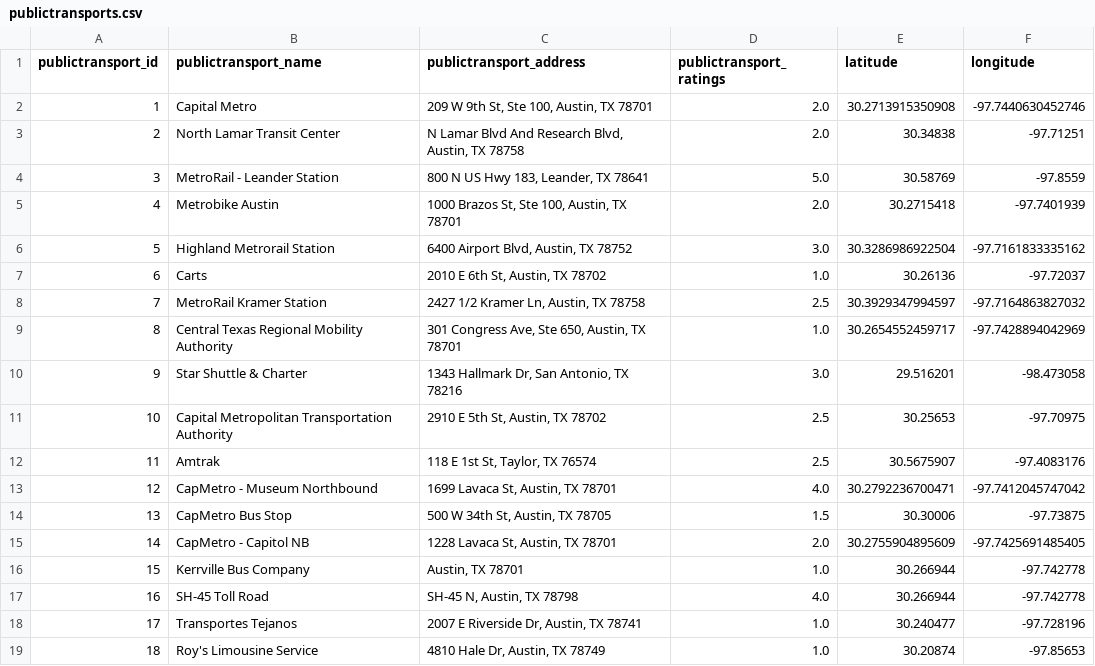
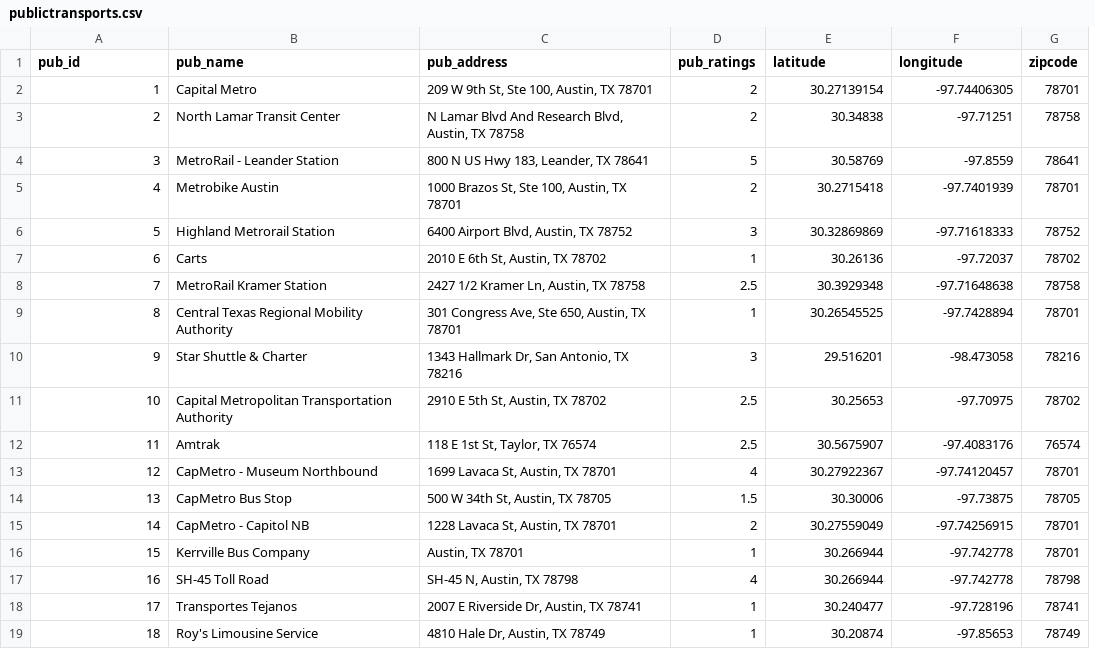
Before and after one commit to ChisomOzo/project-3-group-9, a CSV file: Resources/publictransports.csv, drawn as a sheet; removed rows and columns are numbered as before the commit, all else as after; the diff names each change by its address in the sheet, - before the commit and + after, or states it on an @@ line.

```diff
--- a/Resources/publictransports.csv
+++ b/Resources/publictransports.csv
-column D (publictransport_ratings), rows 2-19: 2.0 | 2.0 | 5.0 | 2.0 | 3.0 | 1.0 | 2.5 | 1.0 | 3.0 | 2.5 | 2.5 | 4.0 | 1.5 | 2.0 | 1.0 | 4.0 | 1.0 | 1.0
+column D (pub_ratings), rows 2-19: 2 | 2 | 5 | 2 | 3 | 1 | 2.5 | 1 | 3 | 2.5 | 2.5 | 4 | 1.5 | 2 | 1 | 4 | 1 | 1
+column G (zipcode), rows 2-19: 78701 | 78758 | 78641 | 78701 | 78752 | 78702 | 78758 | 78701 | 78216 | 78702 | 76574 | 78701 | 78705 | 78701 | 78701 | 78798 | 78741 | 78749
-A1: publictransport_id
+A1: pub_id
-B1: publictransport_name
+B1: pub_name
-C1: publictransport_address
+C1: pub_address
-E2 (latitude): 30.2713915350908
+E2 (latitude): 30.27139154
-F2 (longitude): -97.7440630452746
+F2 (longitude): -97.74406305
-E6 (latitude): 30.3286986922504
+E6 (latitude): 30.32869869
-F6 (longitude): -97.7161833335162
+F6 (longitude): -97.71618333
-E8 (latitude): 30.3929347994597
+E8 (latitude): 30.3929348
-F8 (longitude): -97.7164863827032
+F8 (longitude): -97.71648638
-E9 (latitude): 30.2654552459717
+E9 (latitude): 30.26545525
-F9 (longitude): -97.7428894042969
+F9 (longitude): -97.7428894
-E13 (latitude): 30.2792236700471
+E13 (latitude): 30.27922367
-F13 (longitude): -97.7412045747042
+F13 (longitude): -97.74120457
-E15 (latitude): 30.2755904895609
+E15 (latitude): 30.27559049
-F15 (longitude): -97.7425691485405
+F15 (longitude): -97.74256915
```
Also changed, not shown: Resources/schools.csv, 11 other files.
